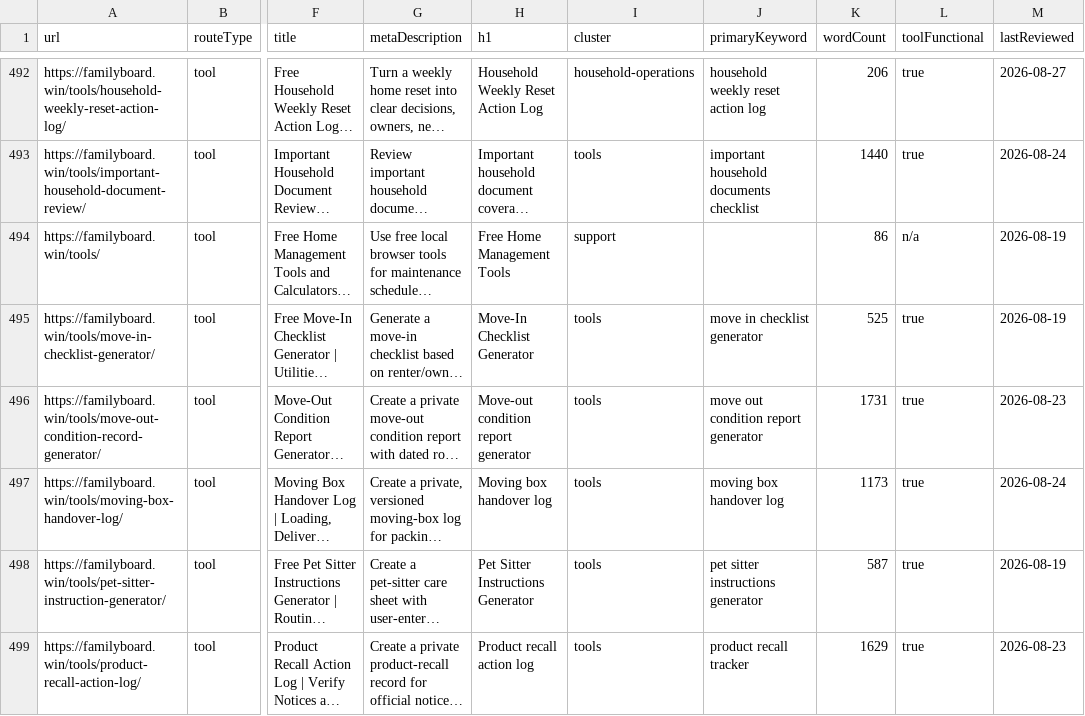
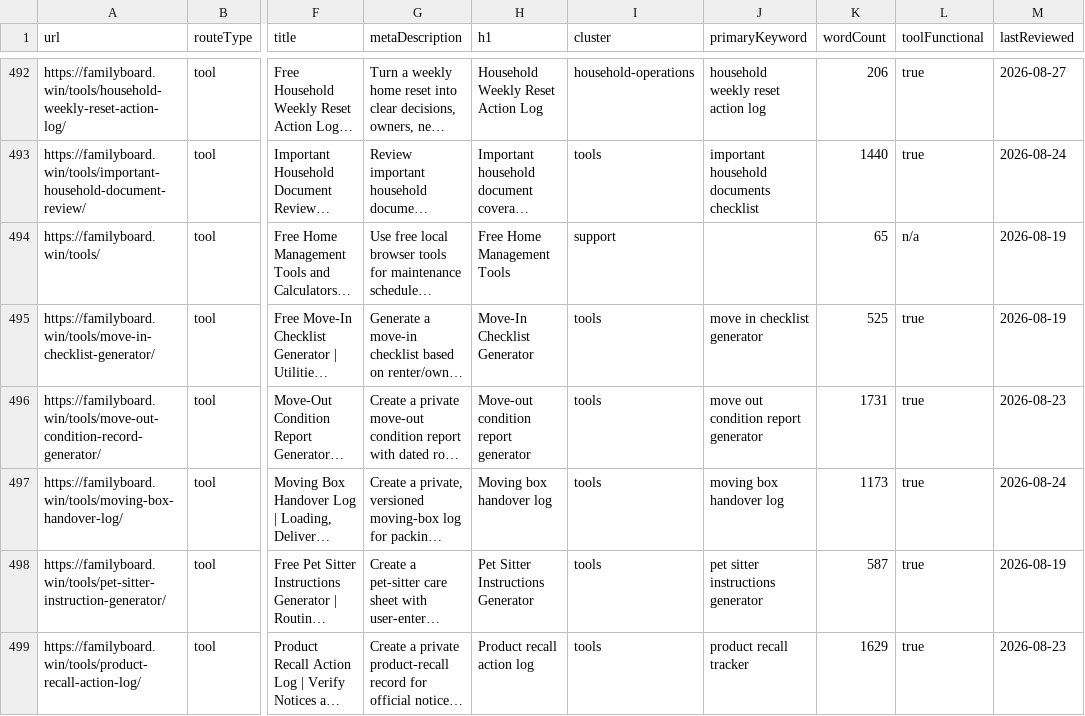
Before and after one commit to btcson66-rgb/familyboard, a CSV file: reports/url-inventory.csv, drawn as a sheet; only a part is shown, gaps mark what is left out; long unchanged cells end in …; the diff covers the shown part only; the diff names each change by its address in the sheet, - before the commit and + after, or states it on an @@ line.

```diff
--- a/reports/url-inventory.csv
+++ b/reports/url-inventory.csv
-K494 (wordCount): 86
+K494 (wordCount): 65
```
Also changed, not shown: 20 edited cells elsewhere in this file, 34 other files.
